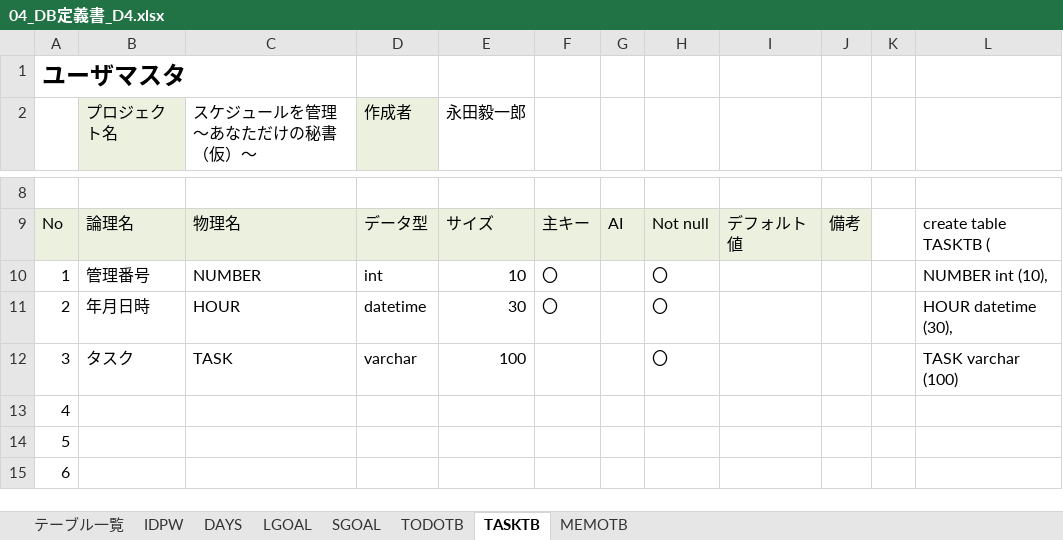
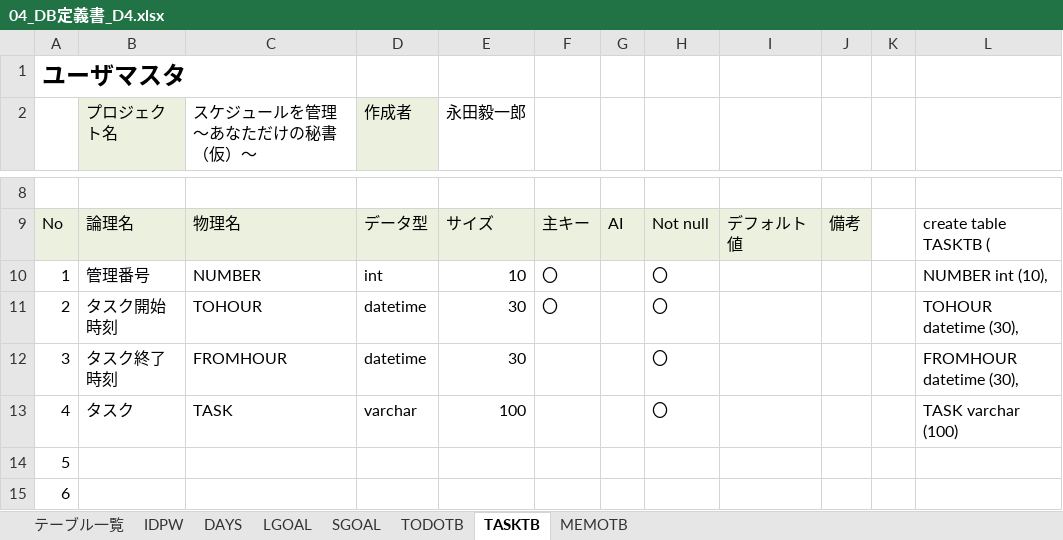
Before and after one commit to dojo2023/D-4, an Excel workbook: doc/D4_ドキュメント/04_DB定義書_D4.xlsx, sheet TASKTB, drawn as a sheet; only a part is shown, gaps mark what is left out; values as stored, in another font and other column widths than the file's, no borders; the diff names each change by its address in the sheet, - before the commit and + after, or states it on an @@ line.

Commit message:
Update 04_DB定義書_D4.xlsx

```diff
--- a/doc/D4_ドキュメント/04_DB定義書_D4.xlsx (sheet TASKTB)
+++ b/doc/D4_ドキュメント/04_DB定義書_D4.xlsx (sheet TASKTB)
-B11 (プロジェクト名): 年月日時
+B11 (プロジェクト名): タスク開始時刻
-C11 (スケジュールを管理～あなただけの秘書（仮）～): HOUR
+C11 (スケジュールを管理～あなただけの秘書（仮）～): TOHOUR
-L11: HOUR datetime (30),
+L11: TOHOUR datetime (30),
-B12 (プロジェクト名): タスク
+B12 (プロジェクト名): タスク終了時刻
-C12 (スケジュールを管理～あなただけの秘書（仮）～): TASK
+C12 (スケジュールを管理～あなただけの秘書（仮）～): FROMHOUR
-D12 (作成者): varchar
+D12 (作成者): datetime
-E12 (永田毅一郎): 100
+E12 (永田毅一郎): 30
-L12: TASK varchar (100)
+L12: FROMHOUR datetime (30),
-B13 (プロジェクト名): (empty)
+B13 (プロジェクト名): タスク
-C13 (スケジュールを管理～あなただけの秘書（仮）～): (empty)
+C13 (スケジュールを管理～あなただけの秘書（仮）～): TASK
-D13 (作成者): (empty)
+D13 (作成者): varchar
-E13 (永田毅一郎): (empty)
+E13 (永田毅一郎): 100
-H13: (empty)
+H13: 〇
-L13: (empty)
+L13: TASK varchar (100)
```
